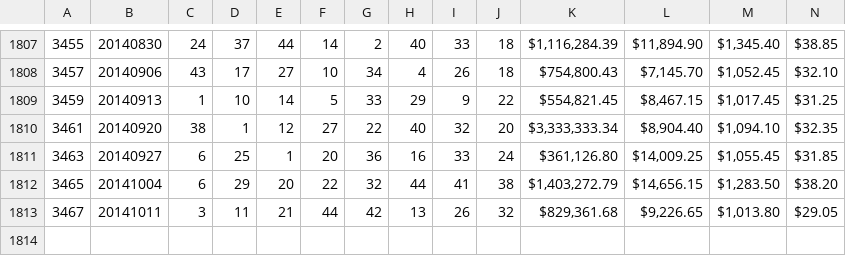
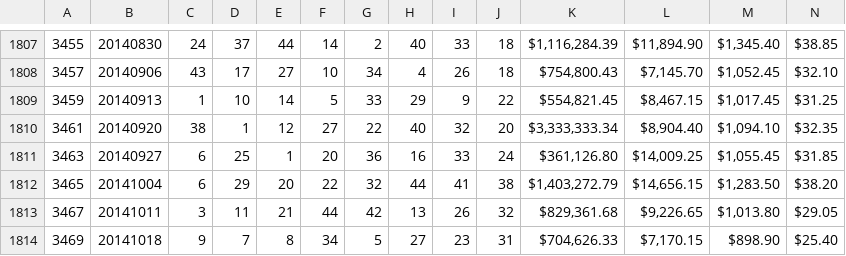
Before and after one commit to wzqivan/nodejs-exp, a CSV file: public/resources/TattsLotto.csv, drawn as a sheet; only a part is shown, gaps mark what is left out; rows hold the shown columns only; the diff names each change by its address in the sheet, - before the commit and + after, or states it on an @@ line.

```diff
--- a/public/resources/TattsLotto.csv
+++ b/public/resources/TattsLotto.csv
+row 1814: 3469 | 20141018 | 9 | 7 | 8 | 34 | 5 | 27 | 23 | 31 | $704,626.33 | $7,170.15 | $898.90 | $25.40
```
Also changed, not shown: 3 other files.
